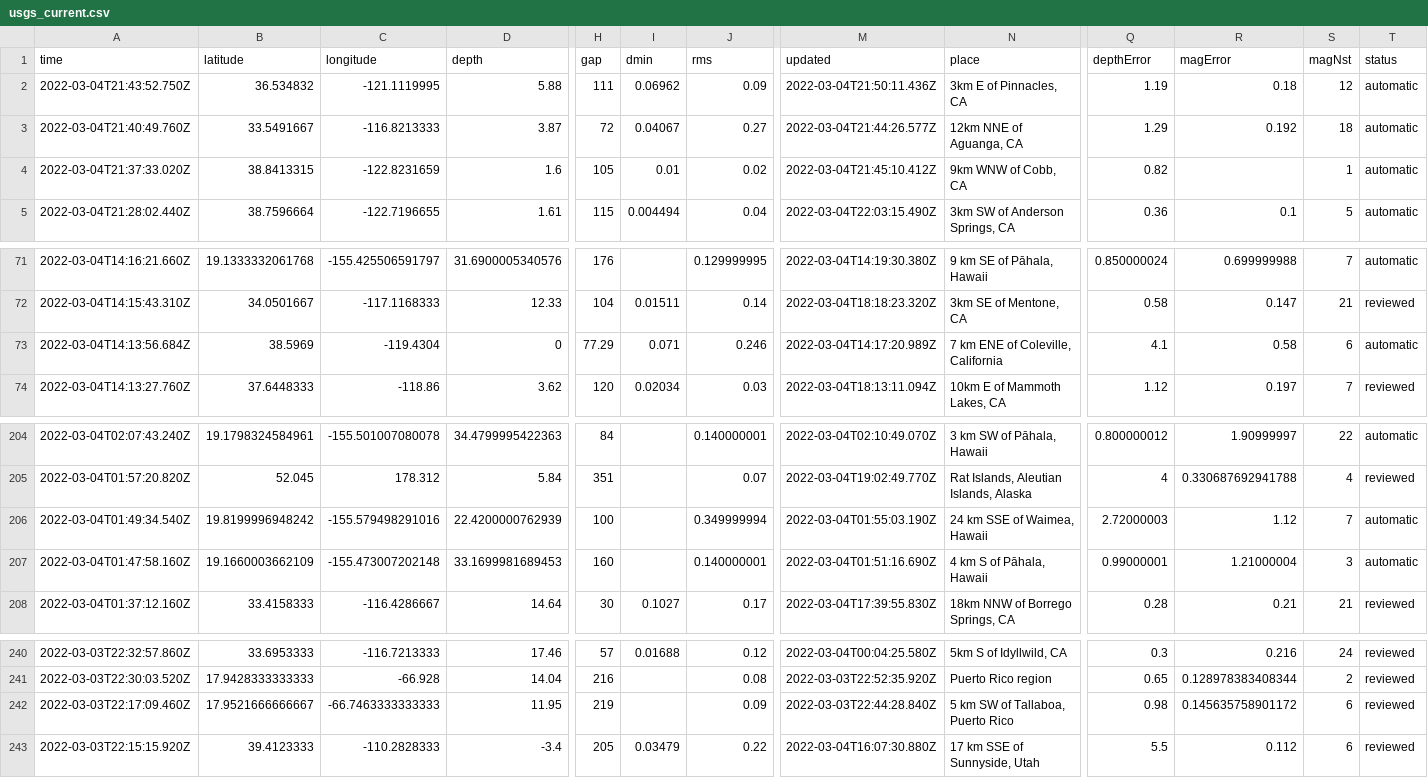
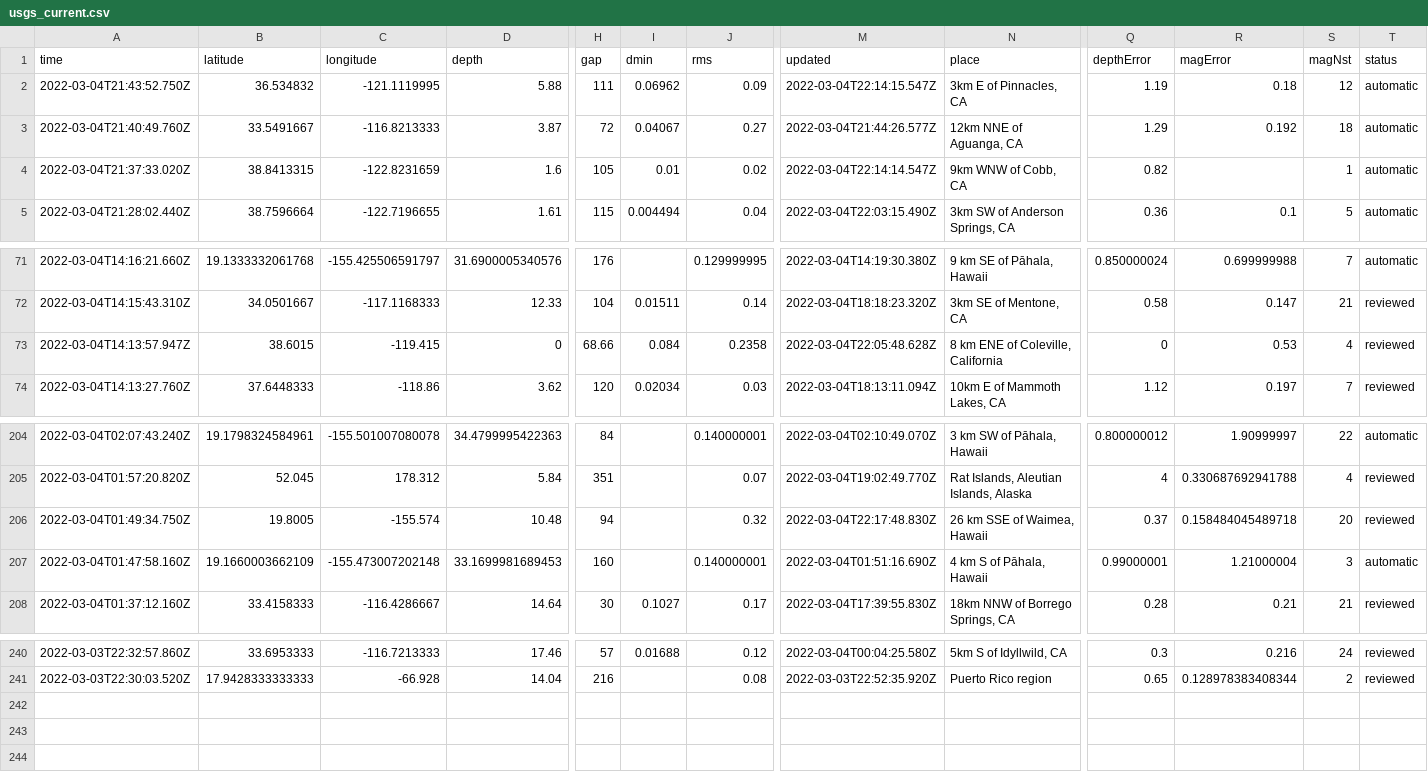
Before and after one commit to layurs/nicar22-githubaction, a CSV file: usgs_current.csv, drawn as a sheet; only a part is shown, gaps mark what is left out; removed rows and columns are numbered as before the commit, all else as after; rows hold the shown columns only; the diff names each change by its address in the sheet, - before the commit and + after, or states it on an @@ line.

```diff
--- a/usgs_current.csv
+++ b/usgs_current.csv
-M2 (updated): 2022-03-04T21:50:11.436Z
+M2 (updated): 2022-03-04T22:14:15.547Z
-M4 (updated): 2022-03-04T21:45:10.412Z
+M4 (updated): 2022-03-04T22:14:14.547Z
-A73 (time): 2022-03-04T14:13:56.684Z
+A73 (time): 2022-03-04T14:13:57.947Z
-B73 (latitude): 38.5969
+B73 (latitude): 38.6015
-C73 (longitude): -119.4304
+C73 (longitude): -119.415
-H73 (gap): 77.29
+H73 (gap): 68.66
-I73 (dmin): 0.071
+I73 (dmin): 0.084
-J73 (rms): 0.246
+J73 (rms): 0.2358
-M73 (updated): 2022-03-04T14:17:20.989Z
+M73 (updated): 2022-03-04T22:05:48.628Z
-N73 (place): 7 km ENE of Coleville, California
+N73 (place): 8 km ENE of Coleville, California
-Q73 (depthError): 4.1
+Q73 (depthError): 0
-R73 (magError): 0.58
+R73 (magError): 0.53
-S73 (magNst): 6
+S73 (magNst): 4
-T73 (status): automatic
+T73 (status): reviewed
-row 206: 2022-03-04T01:49:34.540Z | 19.8199996948242 | -155.579498291016 | 22.4200000762939 | 100 |  | 0.349999994 | 2022-03-04T01:55:03.190Z | 24 km SSE of Waimea, Hawaii | 2.72000003 | 1.12 | 7 | automatic
+row 206: 2022-03-04T01:49:34.750Z | 19.8005 | -155.574 | 10.48 | 94 |  | 0.32 | 2022-03-04T22:17:48.830Z | 26 km SSE of Waimea, Hawaii | 0.37 | 0.158484045489718 | 20 | reviewed
-row 242: 2022-03-03T22:17:09.460Z | 17.9521666666667 | -66.7463333333333 | 11.95 | 219 |  | 0.09 | 2022-03-03T22:44:28.840Z | 5 km SW of Tallaboa, Puerto Rico | 0.98 | 0.145635758901172 | 6 | reviewed
-row 243: 2022-03-03T22:15:15.920Z | 39.4123333 | -110.2828333 | -3.4 | 205 | 0.03479 | 0.22 | 2022-03-04T16:07:30.880Z | 17 km SSE of Sunnyside, Utah | 5.5 | 0.112 | 6 | reviewed
```
